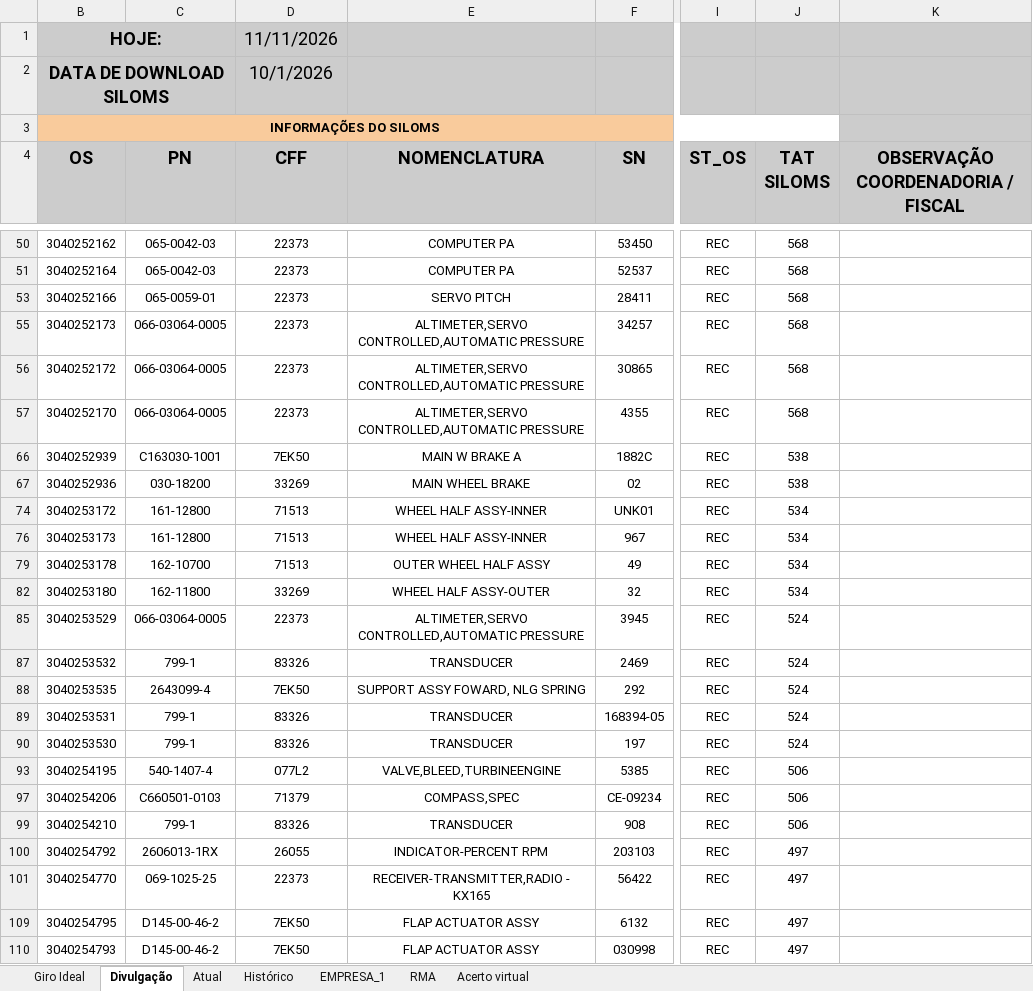
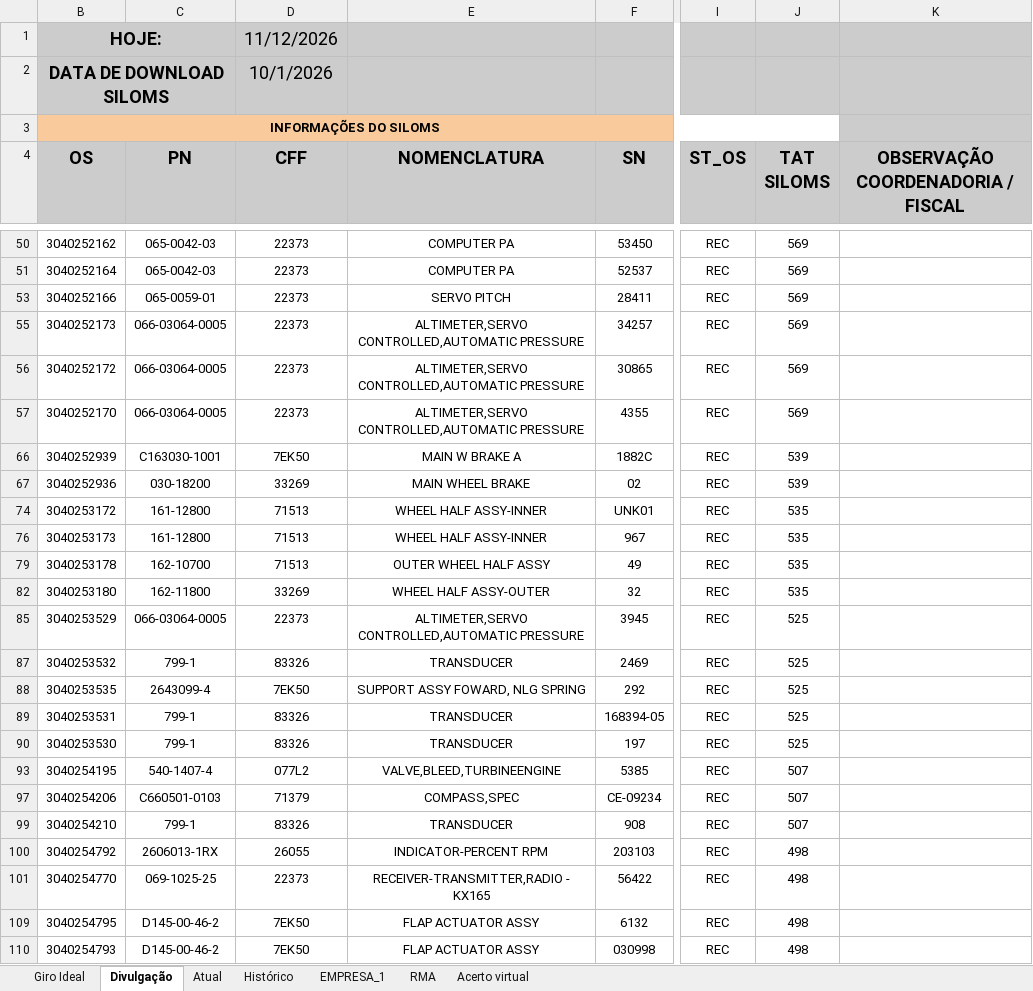
Before and after one commit to wallacedellaney/c98a-pamals, an Excel workbook: Contrato 005/Dashboard/01_Bases_Originais/Controles_Reparaveis/Controle reparaveis C-98 (Google Sheets).xlsx, sheet Divulgação, drawn as a sheet; only a part is shown, gaps mark what is left out; values as stored, in another font and other column widths than the file's, no borders; charts and pictures and conditional formats not drawn; the diff covers the shown part only; the diff names each change by its address in the sheet, - before the commit and + after, or states it on an @@ line.

```diff
--- a/Contrato 005/Dashboard/01_Bases_Originais/Controles_Reparaveis/Controle reparaveis C-98 (Google Sheets).xlsx (sheet Divulgação)
+++ b/Contrato 005/Dashboard/01_Bases_Originais/Controles_Reparaveis/Controle reparaveis C-98 (Google Sheets).xlsx (sheet Divulgação)
-D1 (CFF): 11/11/2026
+D1 (CFF): 11/12/2026
-J50:J51 (TAT SILOMS): 568
+J50:J51 (TAT SILOMS): 569
-J53 (TAT SILOMS): 568
+J53 (TAT SILOMS): 569
-J55:J57 (TAT SILOMS): 568
+J55:J57 (TAT SILOMS): 569
-J66:J67 (TAT SILOMS): 538
+J66:J67 (TAT SILOMS): 539
-J74 (TAT SILOMS): 534
+J74 (TAT SILOMS): 535
-J76 (TAT SILOMS): 534
+J76 (TAT SILOMS): 535
-J79 (TAT SILOMS): 534
+J79 (TAT SILOMS): 535
-J82 (TAT SILOMS): 534
+J82 (TAT SILOMS): 535
-J85 (TAT SILOMS): 524
+J85 (TAT SILOMS): 525
-J87:J90 (TAT SILOMS): 524
+J87:J90 (TAT SILOMS): 525
-J93 (TAT SILOMS): 506
+J93 (TAT SILOMS): 507
-J97 (TAT SILOMS): 506
+J97 (TAT SILOMS): 507
-J99 (TAT SILOMS): 506
+J99 (TAT SILOMS): 507
-J100:J101 (TAT SILOMS): 497
+J100:J101 (TAT SILOMS): 498
-J109:J110 (TAT SILOMS): 497
+J109:J110 (TAT SILOMS): 498
```
Also changed, not shown: 338 edited cells elsewhere in this sheet, sheet Acerto virtual, Contrato 005/Dashboard/02_Dados_Tratados/base_reparaveis_tratada.xlsx, 3 other files.
